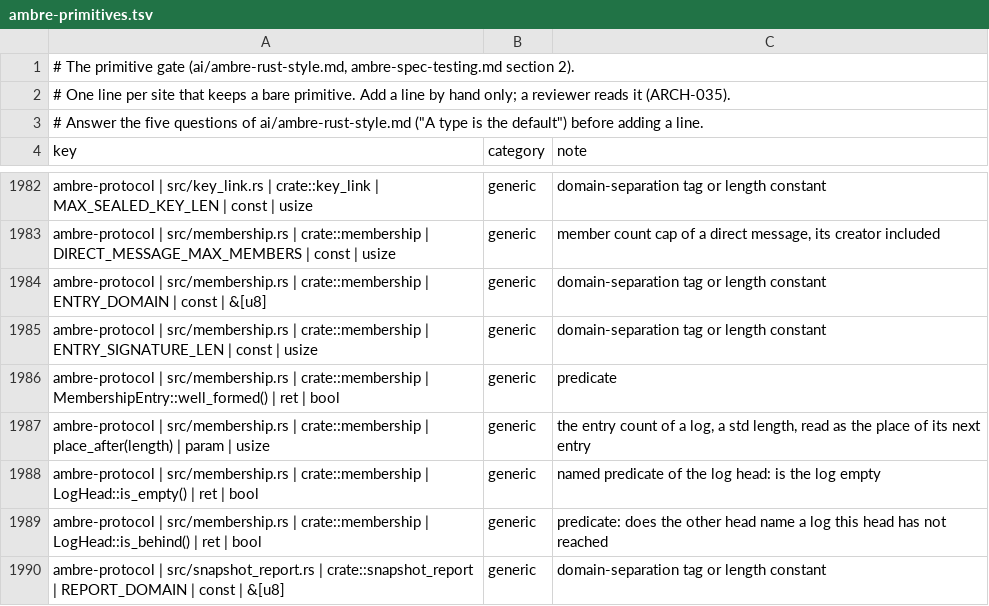
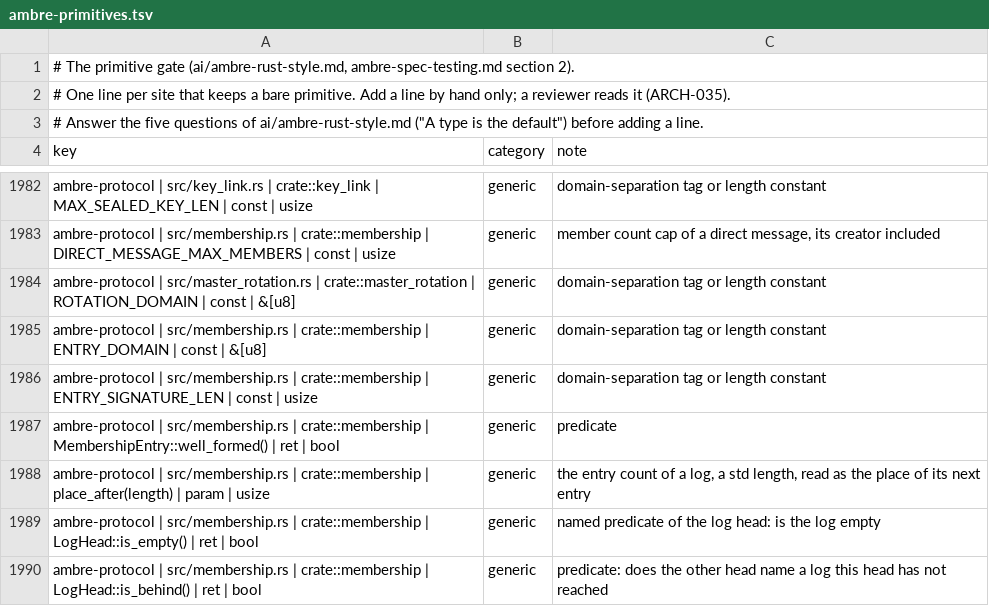
Before and after one commit to ambre-suite/ambre, a TSV file: specs/1-Foundations/ambre-primitives.tsv, drawn as a sheet; only a part is shown, gaps mark what is left out; the shorter side is filled out with more unchanged rows.

```diff
--- a/specs/1-Foundations/ambre-primitives.tsv
+++ b/specs/1-Foundations/ambre-primitives.tsv
@@ -1983,2 +1983,3 @@ ambre-protocol | src/key_link.rs | crate::key_link | MAX_SEALED_KEY_LEN | const
 ambre-protocol | src/membership.rs | crate::membership | DIRECT_MESSAGE_MAX_MEMBERS | const | usize	generic	member count cap of a direct message, its creator included
+ambre-protocol | src/master_rotation.rs | crate::master_rotation | ROTATION_DOMAIN | const | &[u8]	generic	domain-separation tag or length constant
 ambre-protocol | src/membership.rs | crate::membership | ENTRY_DOMAIN | const | &[u8]	generic	domain-separation tag or length constant
```
Also changed, not shown: 13 other files.
